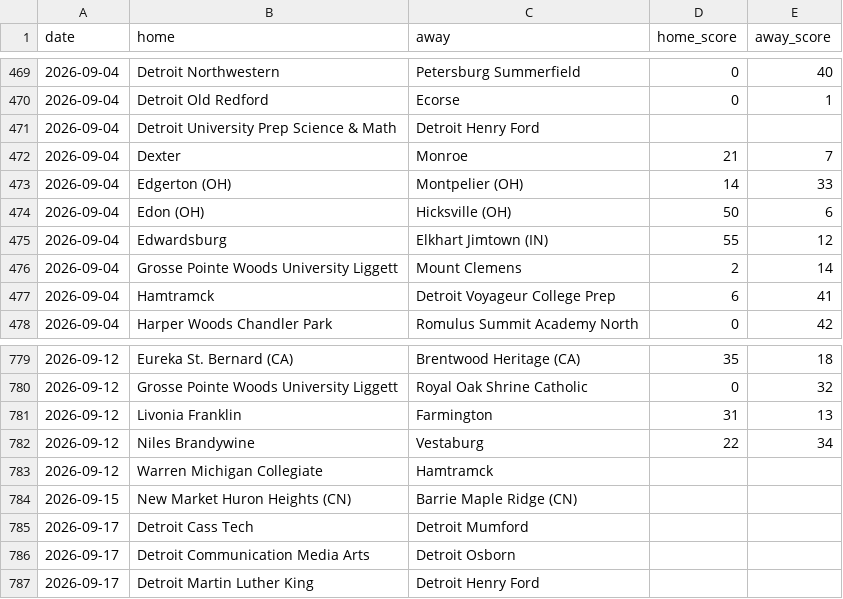
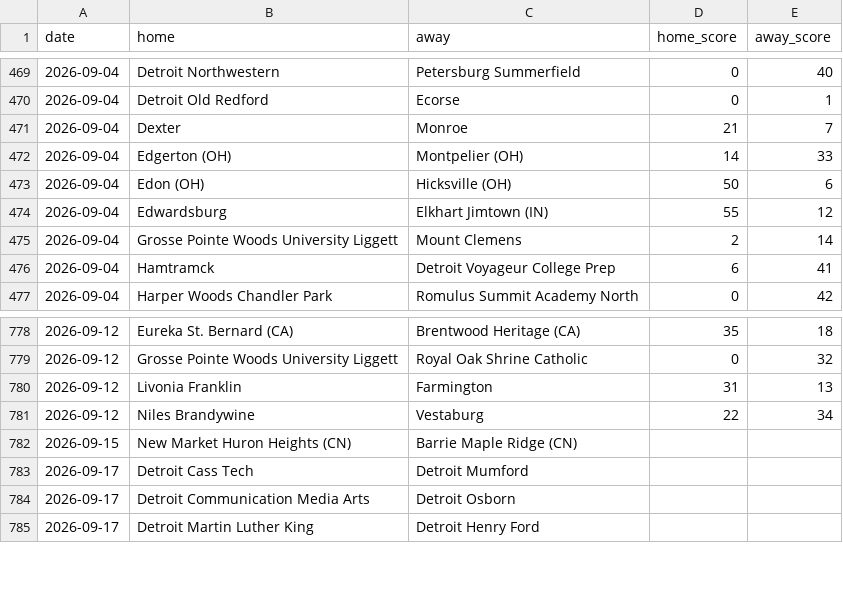
Before and after one commit to YutongHanOfficial/mi-football-predictor, a CSV file: games_2026.csv, drawn as a sheet; only a part is shown, gaps mark what is left out.

Commit message:
Update games_2026.csv

```diff
--- a/games_2026.csv
+++ b/games_2026.csv
@@ -470,3 +470,2 @@ date,home,away,home_score,away_score
 2026-09-04,Detroit Old Redford,Ecorse,0,1
-2026-09-04,Detroit University Prep Science & Math,Detroit Henry Ford,,
 2026-09-04,Dexter,Monroe,21,7
@@ -782,3 +781,2 @@ date,home,away,home_score,away_score
 2026-09-12,Niles Brandywine,Vestaburg,22,34
-2026-09-12,Warren Michigan Collegiate,Hamtramck,,
 2026-09-15,New Market Huron Heights (CN),Barrie Maple Ridge (CN),,
```
